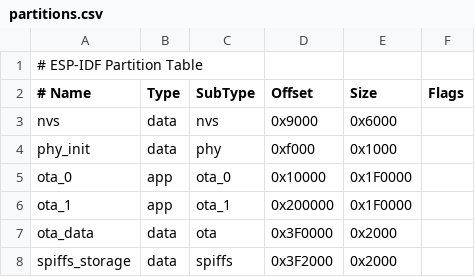
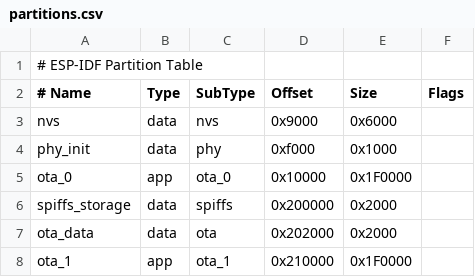
Before and after one commit to waveondev/water-dispenser, a CSV file: partitions.csv, drawn as a sheet.

```diff
--- a/partitions.csv
+++ b/partitions.csv
@@ -5,4 +5,4 @@ phy_init,data,phy,0xf000,0x1000,
 ota_0,app,ota_0,0x10000,0x1F0000,
-ota_1,app,ota_1,0x200000,0x1F0000,
-ota_data,data,ota,0x3F0000,0x2000,
-spiffs_storage,data,spiffs,0x3F2000,0x2000,
+spiffs_storage,data,spiffs,0x200000,0x2000,
+ota_data,data,ota,0x202000,0x2000,
+ota_1,app,ota_1,0x210000,0x1F0000,
```
Also changed, not shown: 42 other files.
